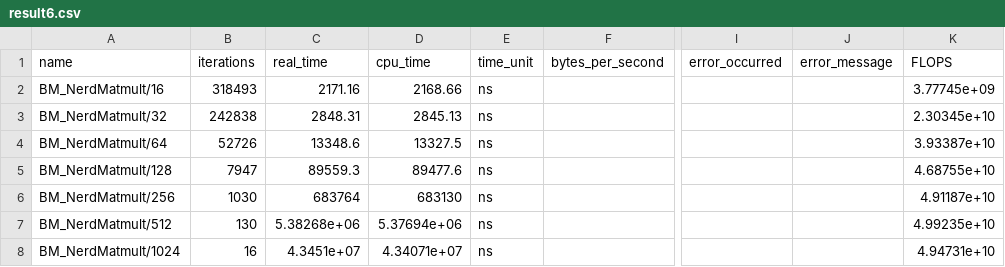
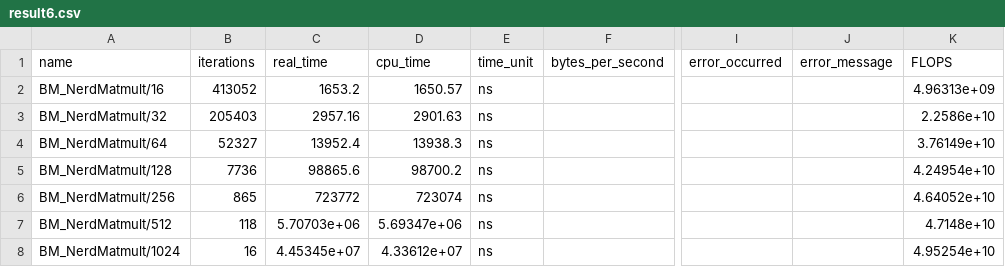
Before and after one commit to aboy4321/nerd, a CSV file: result6.csv, drawn as a sheet; only a part is shown, gaps mark what is left out; the diff names each change by its address in the sheet, - before the commit and + after, or states it on an @@ line.

```diff
--- a/result6.csv
+++ b/result6.csv
-B2 (iterations): 318493
+B2 (iterations): 413052
-C2 (real_time): 2171.16
+C2 (real_time): 1653.2
-D2 (cpu_time): 2168.66
+D2 (cpu_time): 1650.57
-K2 (FLOPS): 3.77745e+09
+K2 (FLOPS): 4.96313e+09
-B3 (iterations): 242838
+B3 (iterations): 205403
-C3 (real_time): 2848.31
+C3 (real_time): 2957.16
-D3 (cpu_time): 2845.13
+D3 (cpu_time): 2901.63
-K3 (FLOPS): 2.30345e+10
+K3 (FLOPS): 2.2586e+10
-B4 (iterations): 52726
+B4 (iterations): 52327
-C4 (real_time): 13348.6
+C4 (real_time): 13952.4
-D4 (cpu_time): 13327.5
+D4 (cpu_time): 13938.3
-K4 (FLOPS): 3.93387e+10
+K4 (FLOPS): 3.76149e+10
-B5 (iterations): 7947
+B5 (iterations): 7736
-C5 (real_time): 89559.3
+C5 (real_time): 98865.6
-D5 (cpu_time): 89477.6
+D5 (cpu_time): 98700.2
-K5 (FLOPS): 4.68755e+10
+K5 (FLOPS): 4.24954e+10
-B6 (iterations): 1030
+B6 (iterations): 865
-C6 (real_time): 683764
+C6 (real_time): 723772
-D6 (cpu_time): 683130
+D6 (cpu_time): 723074
-K6 (FLOPS): 4.91187e+10
+K6 (FLOPS): 4.64052e+10
-B7 (iterations): 130
+B7 (iterations): 118
-C7 (real_time): 5.38268e+06
+C7 (real_time): 5.70703e+06
-D7 (cpu_time): 5.37694e+06
+D7 (cpu_time): 5.69347e+06
-K7 (FLOPS): 4.99235e+10
+K7 (FLOPS): 4.7148e+10
-C8 (real_time): 4.3451e+07
+C8 (real_time): 4.45345e+07
-D8 (cpu_time): 4.34071e+07
+D8 (cpu_time): 4.33612e+07
-K8 (FLOPS): 4.94731e+10
+K8 (FLOPS): 4.95254e+10
```
Also changed, not shown: 2 other files.
